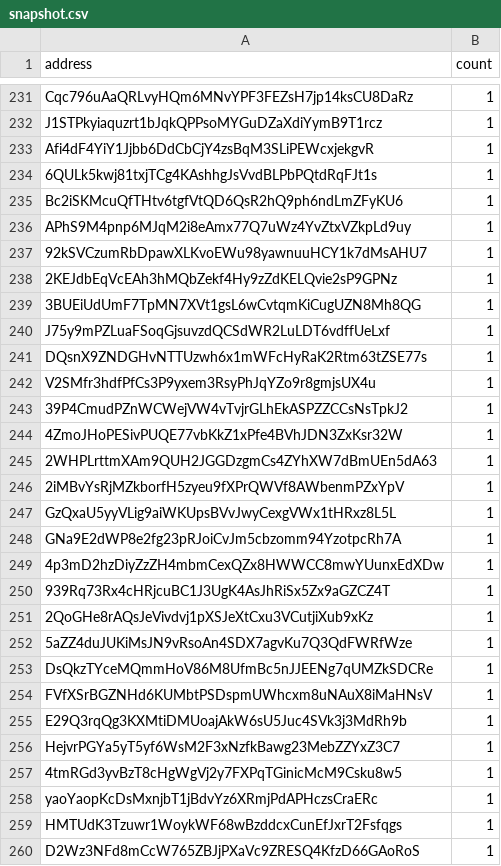
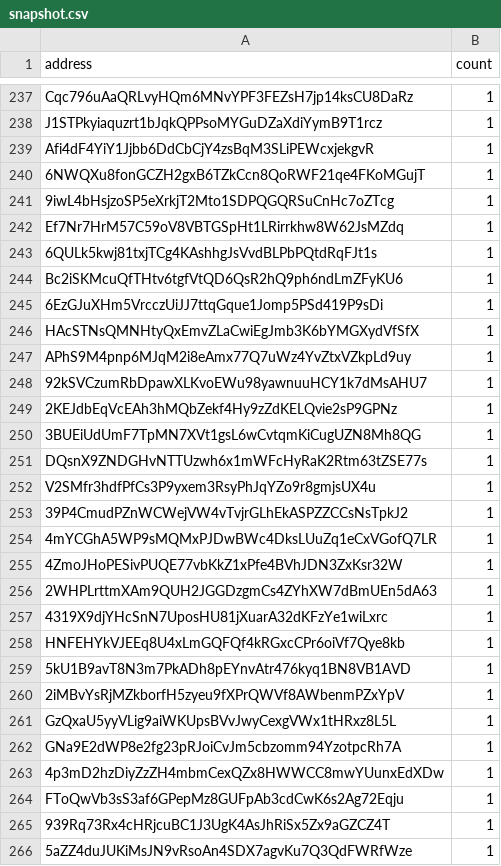
Before and after one commit to QuekzDev/snapshot, a CSV file: snapshot.csv, drawn as a sheet; only a part is shown, gaps mark what is left out; the shorter side is filled out with more unchanged rows; removed rows and columns are numbered as before the commit, all else as after; the diff covers the shown part only; the diff names each change by its address in the sheet, - before the commit and + after, or states it on an @@ line.

```diff
--- a/snapshot.csv
+++ b/snapshot.csv
+row 240: 6NWQXu8fonGCZH2gxB6TZkCcn8QoRWF21qe4FKoMGujT | 1
+row 241: 9iwL4bHsjzoSP5eXrkjT2Mto1SDPQGQRSuCnHc7oZTcg | 1
+row 242: Ef7Nr7HrM57C59oV8VBTGSpHt1LRirrkhw8W62JsMZdq | 1
+row 245: 6EzGJuXHm5VrcczUiJJ7ttqGque1Jomp5PSd419P9sDi | 1
+row 246: HAcSTNsQMNHtyQxEmvZLaCwiEgJmb3K6bYMGXydVfSfX | 1
-row 240: J75y9mPZLuaFSoqGjsuvzdQCSdWR2LuLDT6vdffUeLxf | 1
+row 254: 4mYCGhA5WP9sMQMxPJDwBWc4DksLUuZq1eCxVGofQ7LR | 1
+row 257: 4319X9djYHcSnN7UposHU81jXuarA32dKFzYe1wiLxrc | 1
+row 258: HNFEHYkVJEEq8U4xLmGQFQf4kRGxcCPr6oiVf7Qye8kb | 1
+row 259: 5kU1B9avT8N3m7PkADh8pEYnvAtr476kyq1BN8VB1AVD | 1
+row 264: FToQwVb3sS3af6GPepMz8GUFpAb3cdCwK6s2Ag72Eqju | 1
-row 251: 2QoGHe8rAQsJeVivdvj1pXSJeXtCxu3VCutjiXub9xKz | 1
```
Also changed, not shown: 34 added rows, 20 removed rows and 9 edited cells elsewhere in this file.
